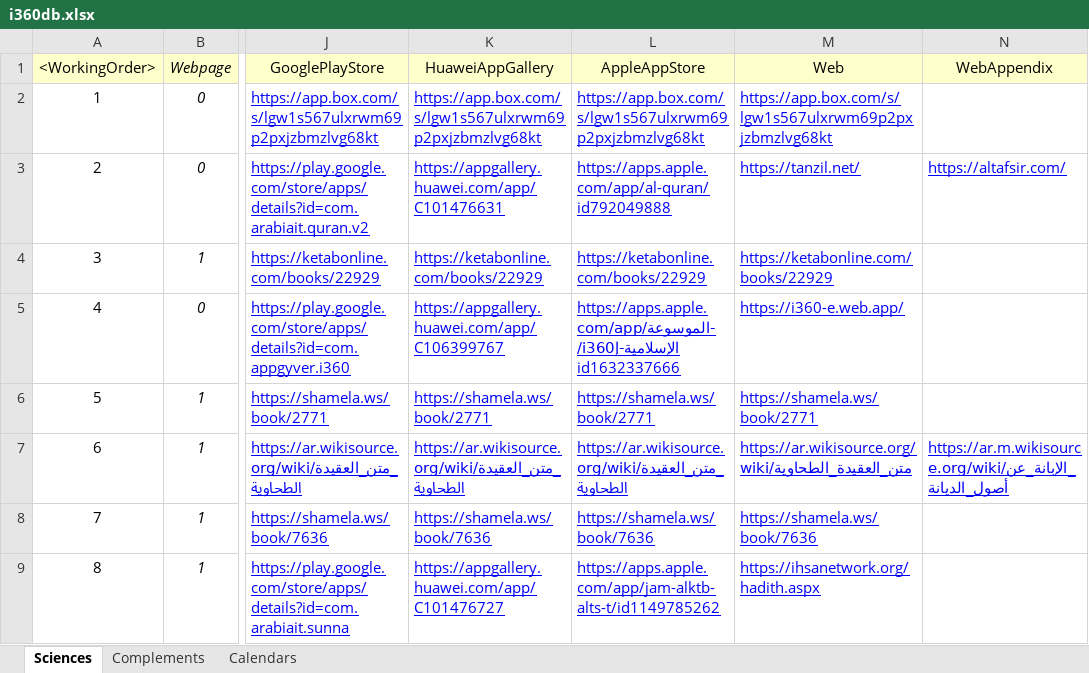
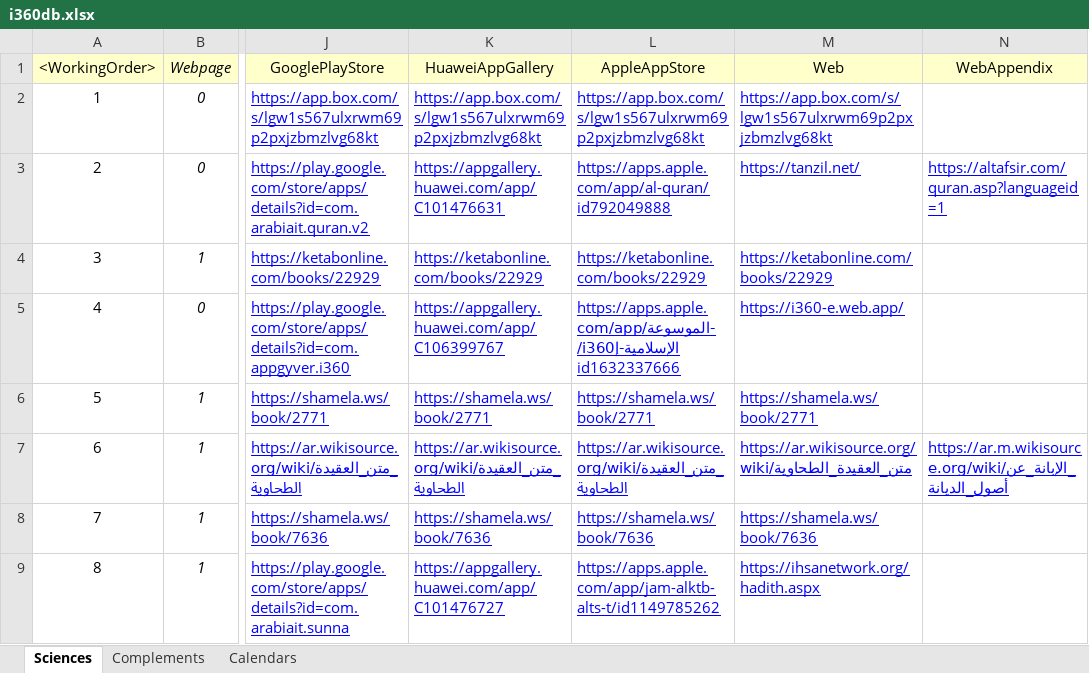
Before and after one commit to seifadin/i360, an Excel workbook: i360db/0.9.8/i360db.xlsx, sheet Sciences, drawn as a sheet; only a part is shown, gaps mark what is left out; values as stored, in another font and other column widths than the file's, no borders; the diff names each change by its address in the sheet, - before the commit and + after, or states it on an @@ line.

Commit message:
Add files via upload

```diff
--- a/i360db/0.9.8/i360db.xlsx (sheet Sciences)
+++ b/i360db/0.9.8/i360db.xlsx (sheet Sciences)
-N3 (WebAppendix): https://altafsir.com/
+N3 (WebAppendix): https://altafsir.com/quran.asp?languageid=1
```
